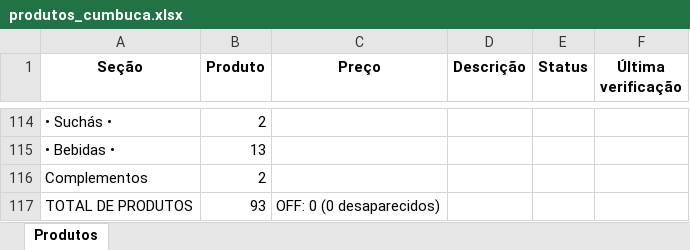
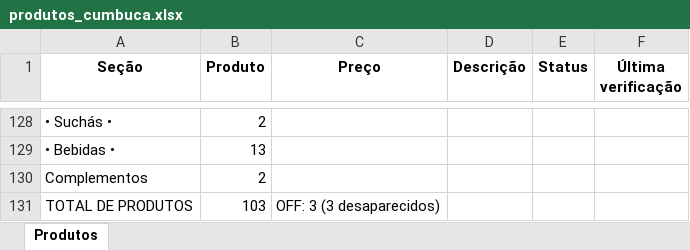
Before and after one commit to EduardoJKN/Cumbuca_IFood_T1, an Excel workbook: produtos_cumbuca.xlsx, sheet Produtos, drawn as a sheet; only a part is shown, gaps mark what is left out; values as stored, in another font and other column widths than the file's, no borders; addresses are those after the commit; the diff covers the shown part only; the diff names each change by its address in the sheet, - before the commit and + after, or states it on an @@ line.

```diff
--- a/produtos_cumbuca.xlsx (sheet Produtos)
+++ b/produtos_cumbuca.xlsx (sheet Produtos)
-B131 (Produto): 93
+B131 (Produto): 103
-C131 (Preço): OFF: 0 (0 desaparecidos)
+C131 (Preço): OFF: 3 (3 desaparecidos)
```
Also changed, not shown: 16 added rows, 2 removed rows and 4 edited cells elsewhere in this sheet, 4 other files.
